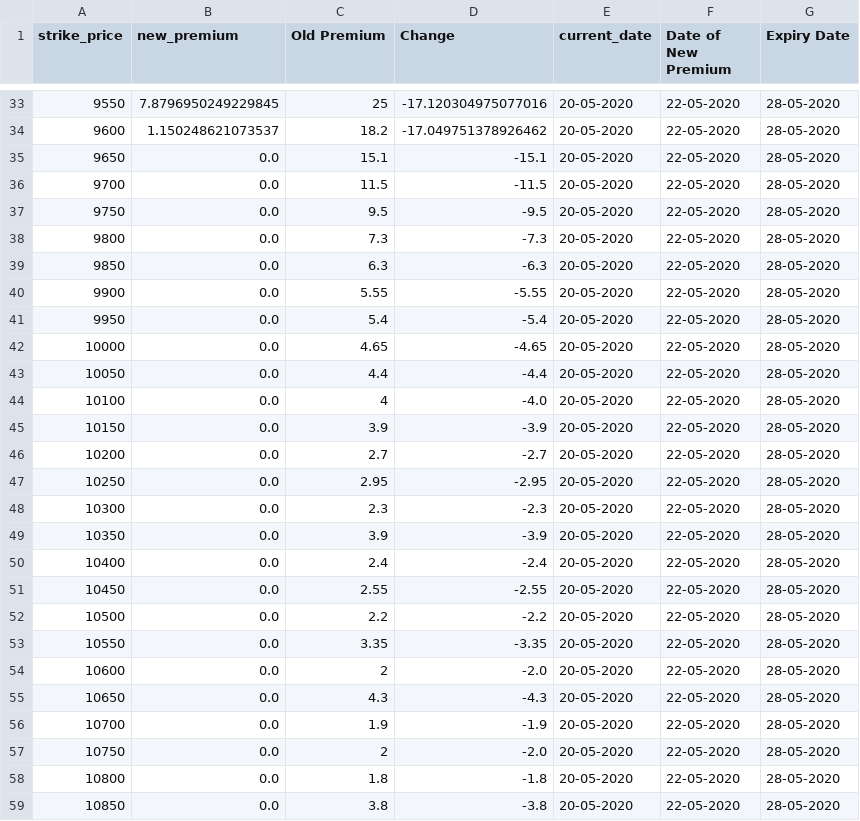
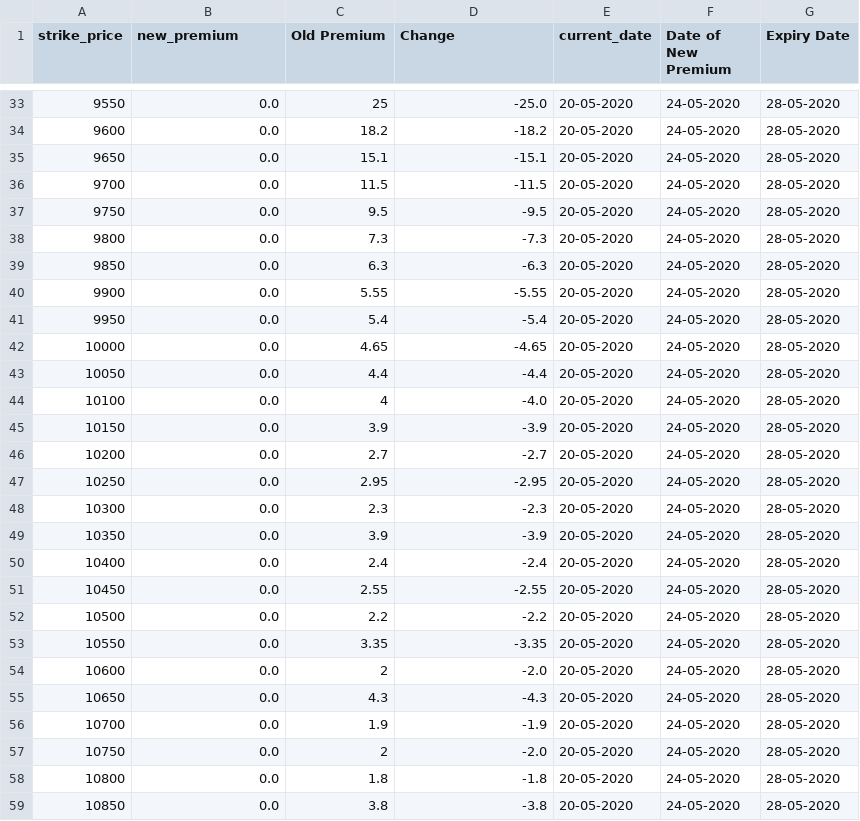
Before and after one commit to Snigdha8/Estimate-Options-Premium, a CSV file: Graph/file1c_output.csv, drawn as a sheet; only a part is shown, gaps mark what is left out; the diff covers the shown part only.

```diff
--- a/Graph/file1c_output.csv
+++ b/Graph/file1c_output.csv
@@ -33,27 +33,27 @@ strike_price,new_premium,Old Premium,Change,current_date,Date of New Premium,Exp
-9550,7.8796950249229845,25,-17.120304975077016,20-05-2020,22-05-2020,28-05-2020
-9600,1.150248621073537,18.2,-17.049751378926462,20-05-2020,22-05-2020,28-05-2020
-9650,0.0,15.1,-15.1,20-05-2020,22-05-2020,28-05-2020
-9700,0.0,11.5,-11.5,20-05-2020,22-05-2020,28-05-2020
-9750,0.0,9.5,-9.5,20-05-2020,22-05-2020,28-05-2020
-9800,0.0,7.3,-7.3,20-05-2020,22-05-2020,28-05-2020
-9850,0.0,6.3,-6.3,20-05-2020,22-05-2020,28-05-2020
-9900,0.0,5.55,-5.55,20-05-2020,22-05-2020,28-05-2020
-9950,0.0,5.4,-5.4,20-05-2020,22-05-2020,28-05-2020
-10000,0.0,4.65,-4.65,20-05-2020,22-05-2020,28-05-2020
-10050,0.0,4.4,-4.4,20-05-2020,22-05-2020,28-05-2020
-10100,0.0,4,-4.0,20-05-2020,22-05-2020,28-05-2020
-10150,0.0,3.9,-3.9,20-05-2020,22-05-2020,28-05-2020
-10200,0.0,2.7,-2.7,20-05-2020,22-05-2020,28-05-2020
-10250,0.0,2.95,-2.95,20-05-2020,22-05-2020,28-05-2020
-10300,0.0,2.3,-2.3,20-05-2020,22-05-2020,28-05-2020
-10350,0.0,3.9,-3.9,20-05-2020,22-05-2020,28-05-2020
-10400,0.0,2.4,-2.4,20-05-2020,22-05-2020,28-05-2020
-10450,0.0,2.55,-2.55,20-05-2020,22-05-2020,28-05-2020
-10500,0.0,2.2,-2.2,20-05-2020,22-05-2020,28-05-2020
-10550,0.0,3.35,-3.35,20-05-2020,22-05-2020,28-05-2020
-10600,0.0,2,-2.0,20-05-2020,22-05-2020,28-05-2020
-10650,0.0,4.3,-4.3,20-05-2020,22-05-2020,28-05-2020
-10700,0.0,1.9,-1.9,20-05-2020,22-05-2020,28-05-2020
-10750,0.0,2,-2.0,20-05-2020,22-05-2020,28-05-2020
-10800,0.0,1.8,-1.8,20-05-2020,22-05-2020,28-05-2020
-10850,0.0,3.8,-3.8,20-05-2020,22-05-2020,28-05-2020
+9550,0.0,25,-25.0,20-05-2020,24-05-2020,28-05-2020
+9600,0.0,18.2,-18.2,20-05-2020,24-05-2020,28-05-2020
+9650,0.0,15.1,-15.1,20-05-2020,24-05-2020,28-05-2020
+9700,0.0,11.5,-11.5,20-05-2020,24-05-2020,28-05-2020
+9750,0.0,9.5,-9.5,20-05-2020,24-05-2020,28-05-2020
+9800,0.0,7.3,-7.3,20-05-2020,24-05-2020,28-05-2020
+9850,0.0,6.3,-6.3,20-05-2020,24-05-2020,28-05-2020
+9900,0.0,5.55,-5.55,20-05-2020,24-05-2020,28-05-2020
+9950,0.0,5.4,-5.4,20-05-2020,24-05-2020,28-05-2020
+10000,0.0,4.65,-4.65,20-05-2020,24-05-2020,28-05-2020
+10050,0.0,4.4,-4.4,20-05-2020,24-05-2020,28-05-2020
+10100,0.0,4,-4.0,20-05-2020,24-05-2020,28-05-2020
+10150,0.0,3.9,-3.9,20-05-2020,24-05-2020,28-05-2020
+10200,0.0,2.7,-2.7,20-05-2020,24-05-2020,28-05-2020
+10250,0.0,2.95,-2.95,20-05-2020,24-05-2020,28-05-2020
+10300,0.0,2.3,-2.3,20-05-2020,24-05-2020,28-05-2020
+10350,0.0,3.9,-3.9,20-05-2020,24-05-2020,28-05-2020
+10400,0.0,2.4,-2.4,20-05-2020,24-05-2020,28-05-2020
+10450,0.0,2.55,-2.55,20-05-2020,24-05-2020,28-05-2020
+10500,0.0,2.2,-2.2,20-05-2020,24-05-2020,28-05-2020
+10550,0.0,3.35,-3.35,20-05-2020,24-05-2020,28-05-2020
+10600,0.0,2,-2.0,20-05-2020,24-05-2020,28-05-2020
+10650,0.0,4.3,-4.3,20-05-2020,24-05-2020,28-05-2020
+10700,0.0,1.9,-1.9,20-05-2020,24-05-2020,28-05-2020
+10750,0.0,2,-2.0,20-05-2020,24-05-2020,28-05-2020
+10800,0.0,1.8,-1.8,20-05-2020,24-05-2020,28-05-2020
+10850,0.0,3.8,-3.8,20-05-2020,24-05-2020,28-05-2020
```
Also changed, not shown: 96 edited cells elsewhere in this file, Graph/file1p_output.csv, Graph/file2c_output.csv, 26 other files.
